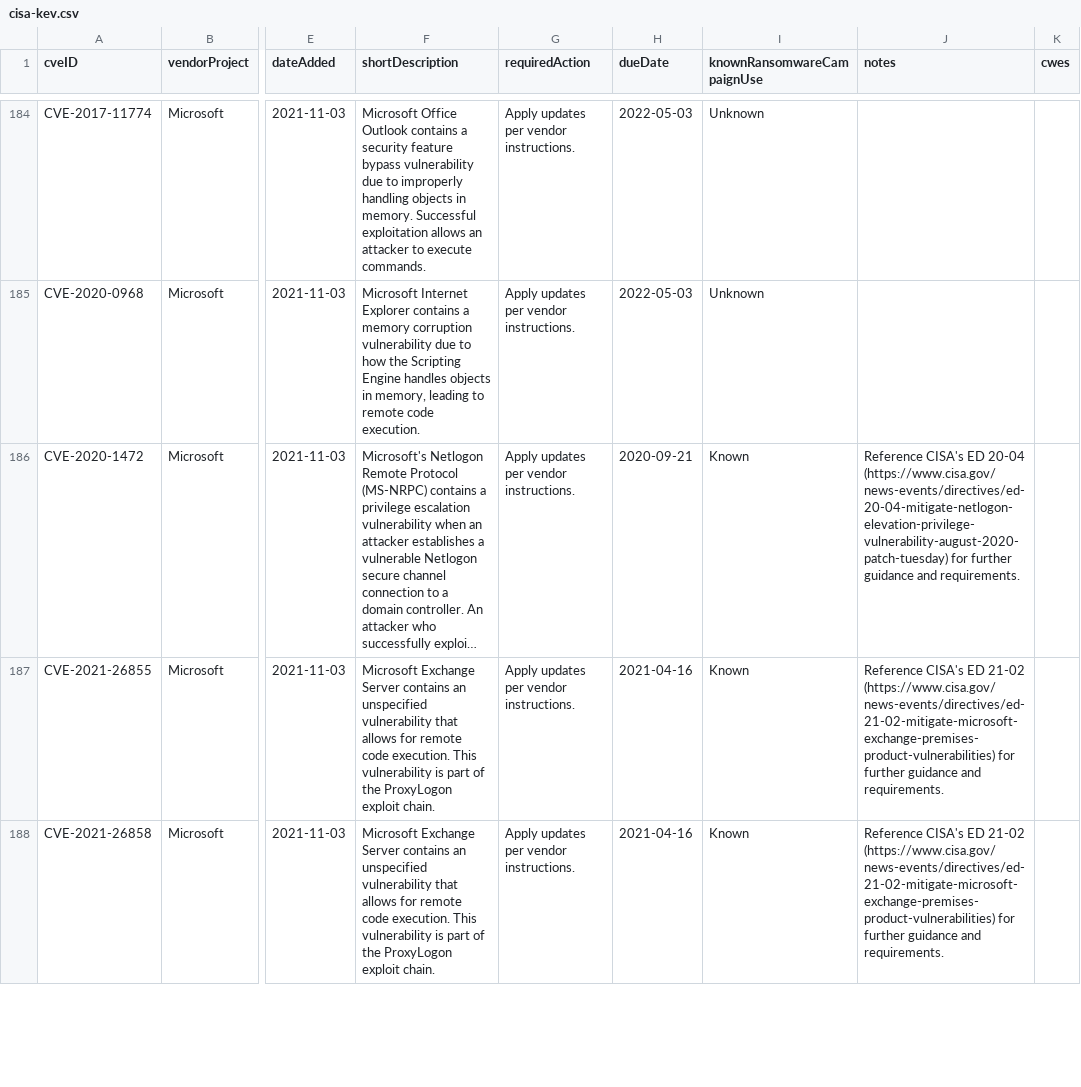
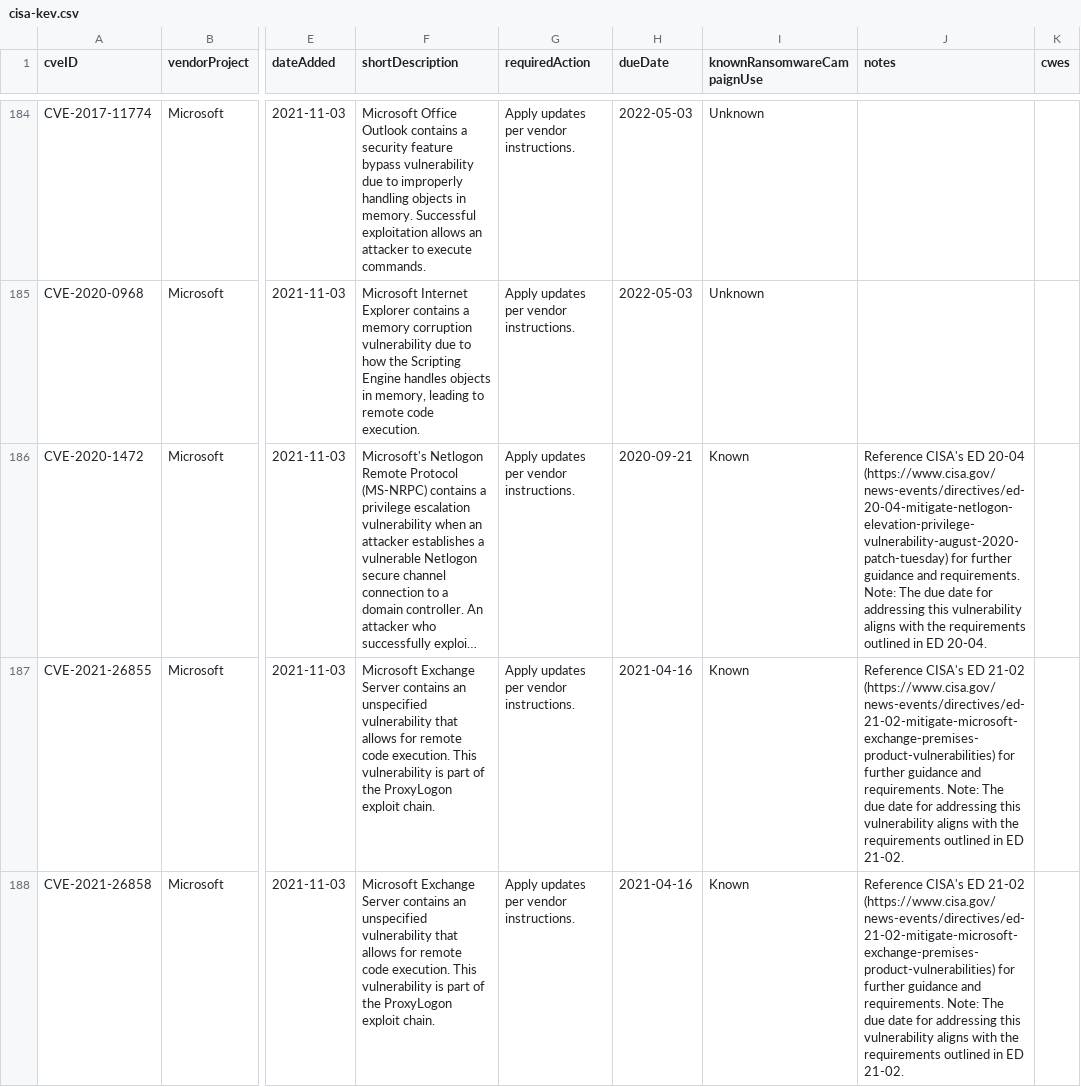
Before and after one commit to rxerium/CISA-KEV, a CSV file: cisa-kev.csv, drawn as a sheet; only a part is shown, gaps mark what is left out; long unchanged cells end in …; the diff covers the shown part only; the diff names each change by its address in the sheet, - before the commit and + after, or states it on an @@ line.

```diff
--- a/cisa-kev.csv
+++ b/cisa-kev.csv
-J186 (notes): …and requirements.
+J186 (notes): …and requirements. Note: The due date for addressing this vulnerability aligns with the requirements outlined in ED 20-04.
-J187:J188 (notes): …and requirements.
+J187:J188 (notes): …and requirements. Note: The due date for addressing this vulnerability aligns with the requirements outlined in ED 21-02.
```
Also changed, not shown: 12 edited cells elsewhere in this file, 1 other file.
